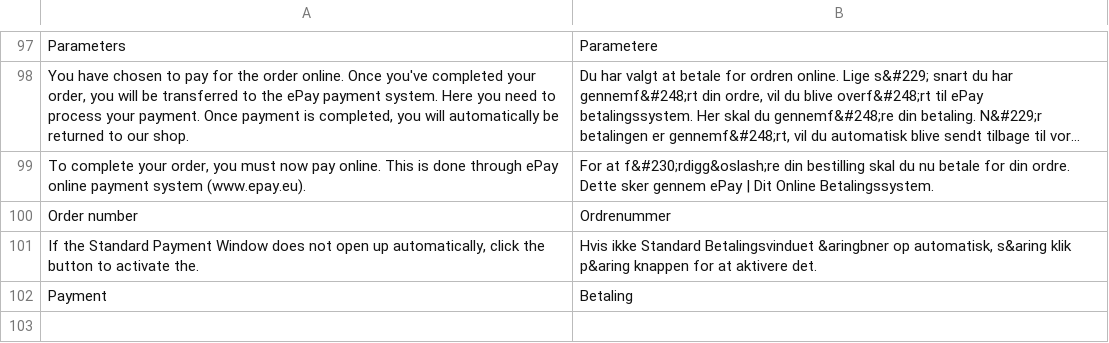
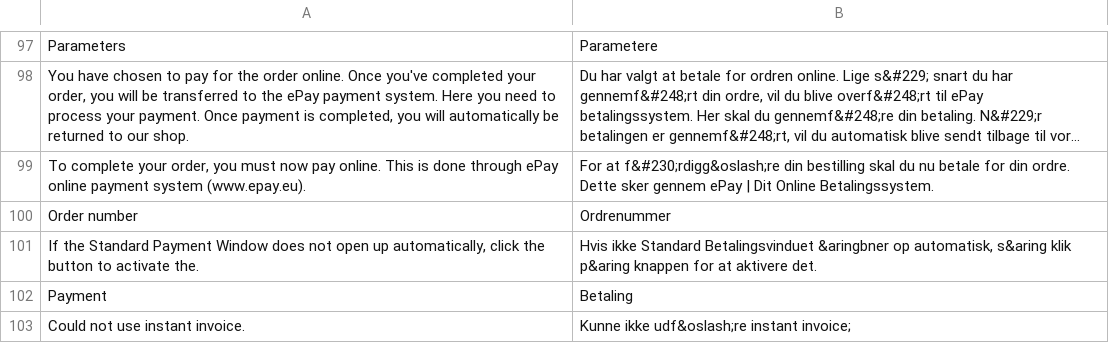
Before and after one commit to wexo-dk/epay-magento, a CSV file: app/locale/da_DK/Mage_Epay.csv, drawn as a sheet; only a part is shown, gaps mark what is left out; long unchanged cells end in ….

Commit message:
Fix for instant invoice error when Remote interface is disabled and instant capture is activated. Fix for payment fee added even if value is 0 Fix for capture, credit and void is executed even if error occurs Edit config comment text

```diff
--- a/app/locale/da_DK/Mage_Epay.csv
+++ b/app/locale/da_DK/Mage_Epay.csv
@@ -102 +102,2 @@
 "Payment","Betaling"
+"Could not use instant invoice.","Kunne ikke udf&oslash;re instant invoice";
```
Also changed, not shown: app/locale/en_US/Mage_Epay.csv, 6 other files.
